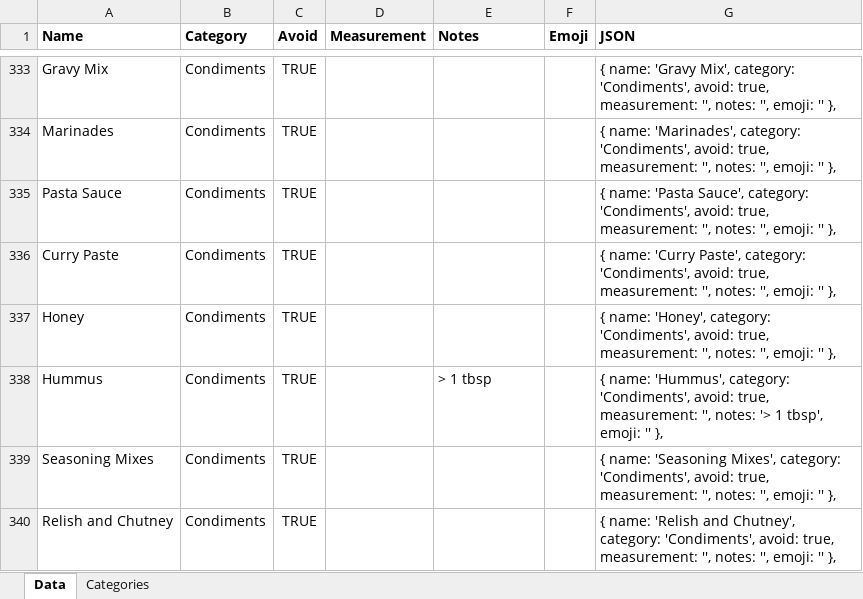
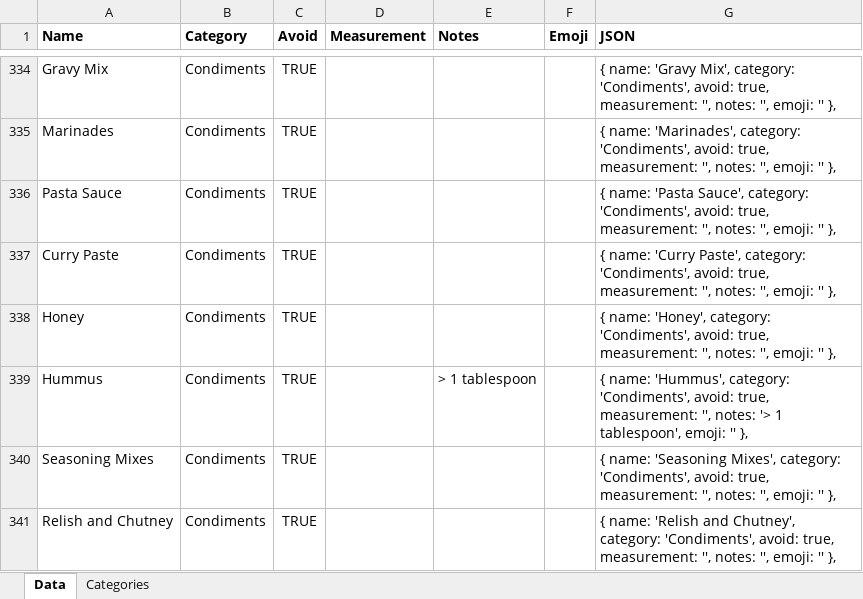
Before and after one commit to pandafeeeder/foodmap, an Excel workbook: data.xlsx, sheet Data, drawn as a sheet; only a part is shown, gaps mark what is left out; values as stored, in another font and other column widths than the file's, no borders; addresses are those after the commit; the diff covers the shown part only; the diff names each change by its address in the sheet, - before the commit and + after, or states it on an @@ line.

```diff
--- a/data.xlsx (sheet Data)
+++ b/data.xlsx (sheet Data)
-E339 (Notes): > 1 tbsp
+E339 (Notes): > 1 tablespoon
-G339 (JSON): …'> 1 tbsp', emoji: ''…
+G339 (JSON): …'> 1 tablespoon', emoji: ''…
```
Also changed, not shown: 1 added row and 90 edited cells elsewhere in this sheet, formulas that keep their value, 10 other files.
